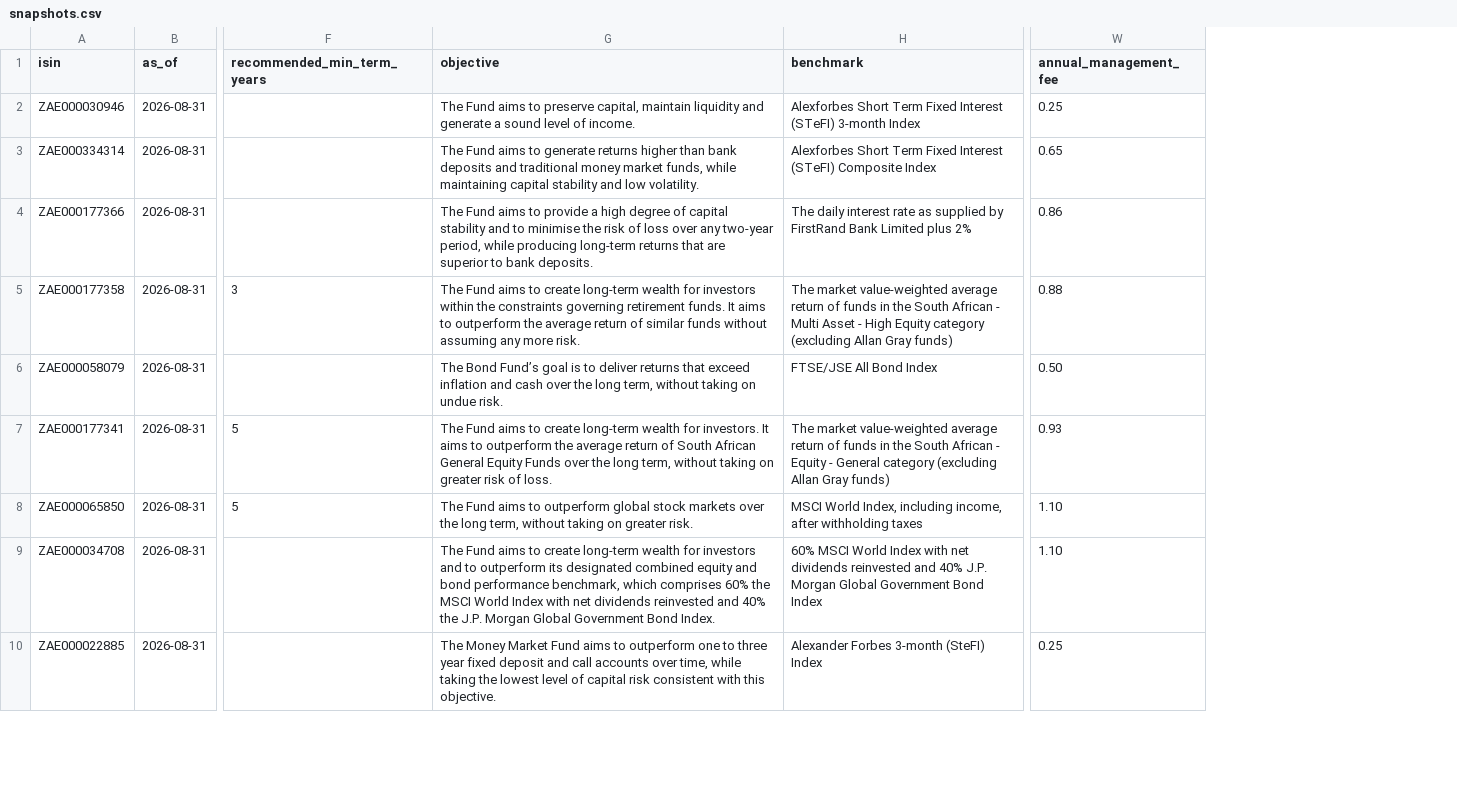
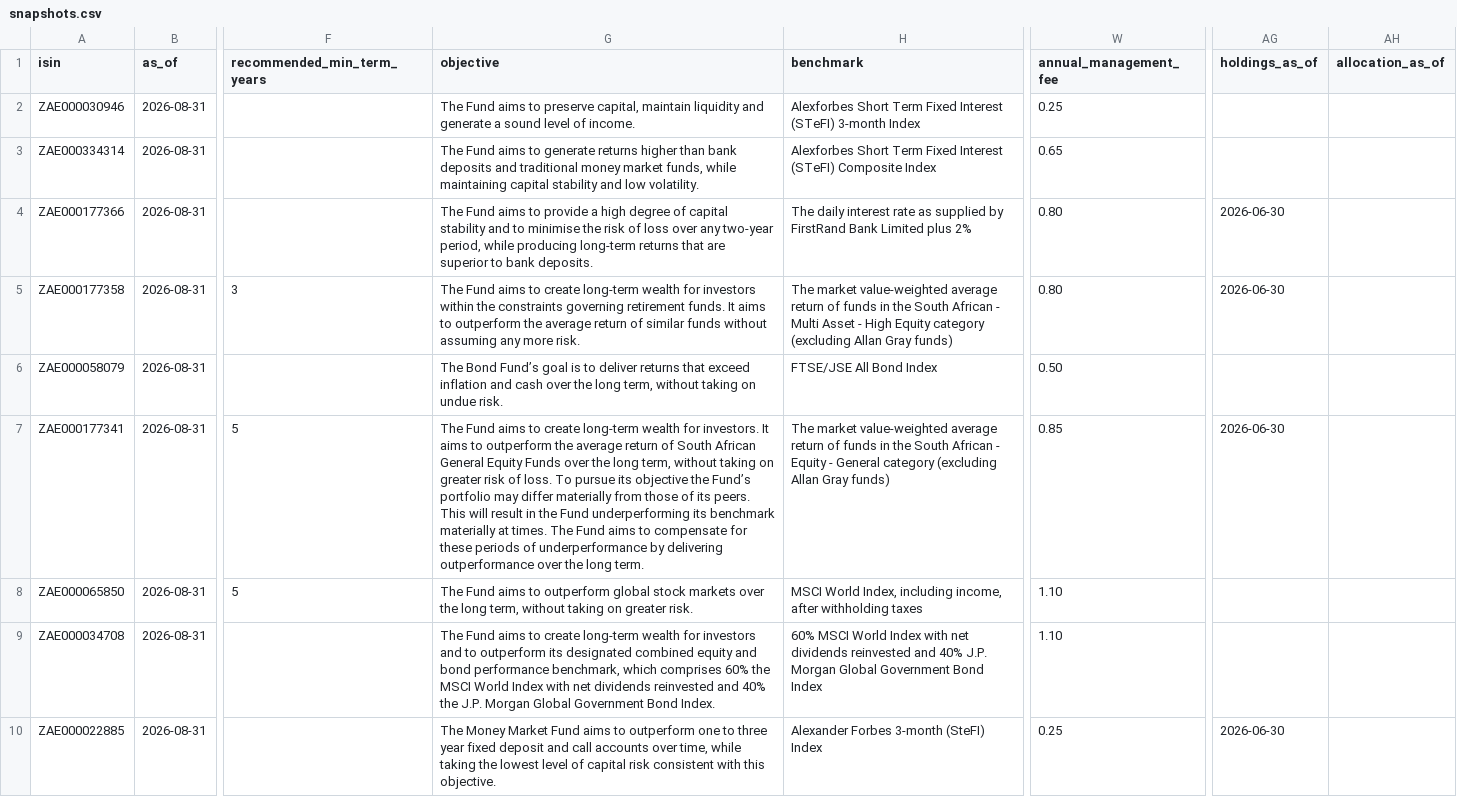
Before and after one commit to dyxale001/ImpactAlphaSwarm, a CSV file: backend/data/funds/snapshots.csv, drawn as a sheet; only a part is shown, gaps mark what is left out; the diff covers the shown part only; the diff names each change by its address in the sheet, - before the commit and + after, or states it on an @@ line.

Commit message:
Correct the fund seed after re-checking every sheet
Fixes Allan Gray management fees, Coronation P-class inception dates, Global Managed best and worst years, two Satrix NAVs, Discovery's Regulation 28 flag and truncated objectives and horizon wording, and records holdings and allocation dates.

```diff
--- a/backend/data/funds/snapshots.csv
+++ b/backend/data/funds/snapshots.csv
+column AG (holdings_as_of), rows 4-10: 2026-06-30 | 2026-06-30 |  | 2026-06-30 |  |  | 2026-06-30
+column AH (allocation_as_of), empty
-W4 (annual_management_fee): 0.86
+W4 (annual_management_fee): 0.80
-W5 (annual_management_fee): 0.88
+W5 (annual_management_fee): 0.80
-G7 (objective): …of loss.
+G7 (objective): …of loss. To pursue its objective the Fund’s portfolio may differ materially from those of its peers. This will result in the Fund underperforming its benchmark materially at times. The Fund aims to compensate for these periods of underperformance by delivering outperformance over the long term.
-W7 (annual_management_fee): 0.93
+W7 (annual_management_fee): 0.85
```
Also changed, not shown: 20 edited cells elsewhere in this file.
